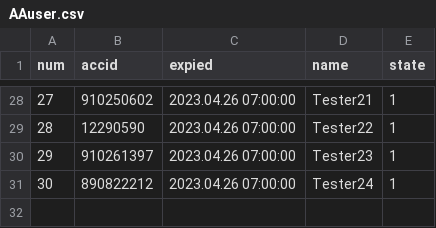
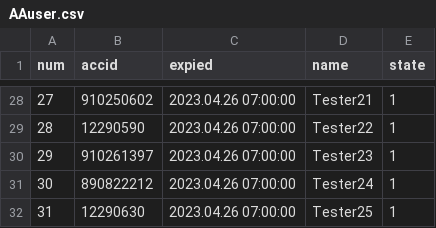
Before and after one commit to darkangelFX/TheArch, a CSV file: Lic/AAuser.csv, drawn as a sheet; only a part is shown, gaps mark what is left out.

Commit message:
Update AAuser.csv

```diff
--- a/Lic/AAuser.csv
+++ b/Lic/AAuser.csv
@@ -31 +31,2 @@
 30,890822212,2023.04.26 07:00:00,Tester24,1
+31,12290630,2023.04.26 07:00:00,Tester25,1
```
